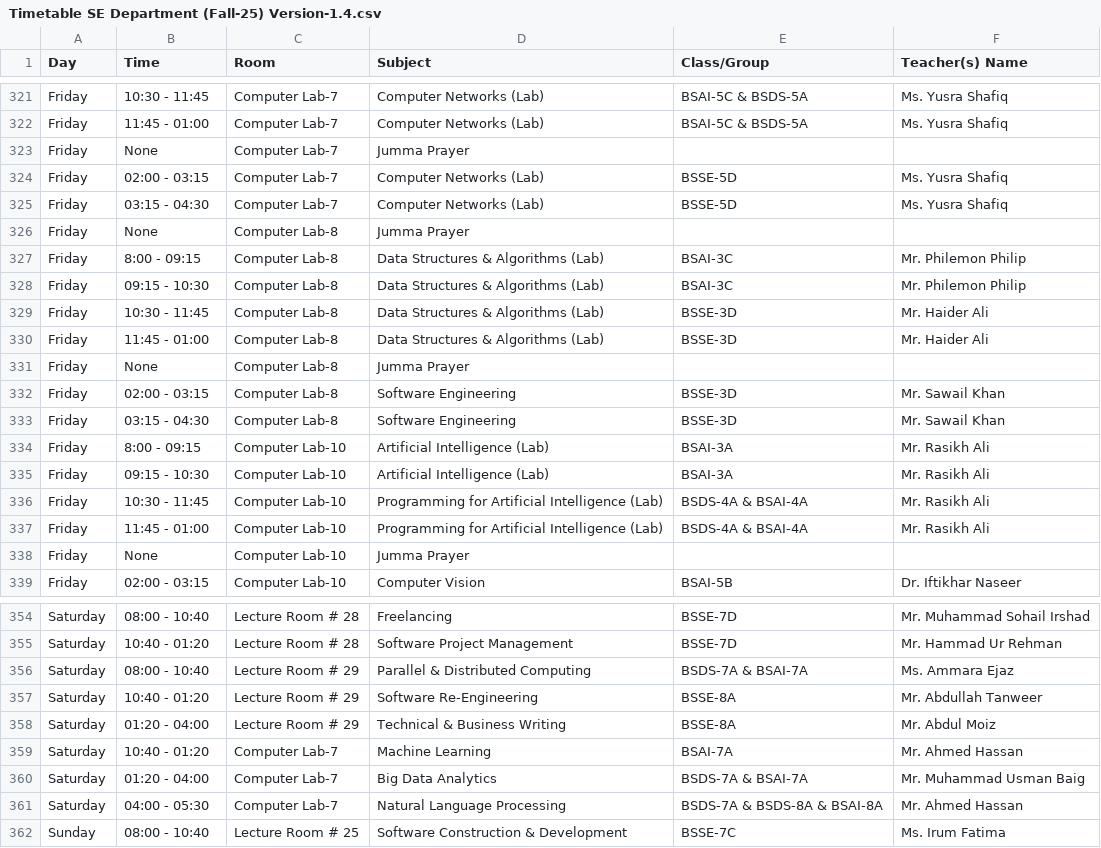
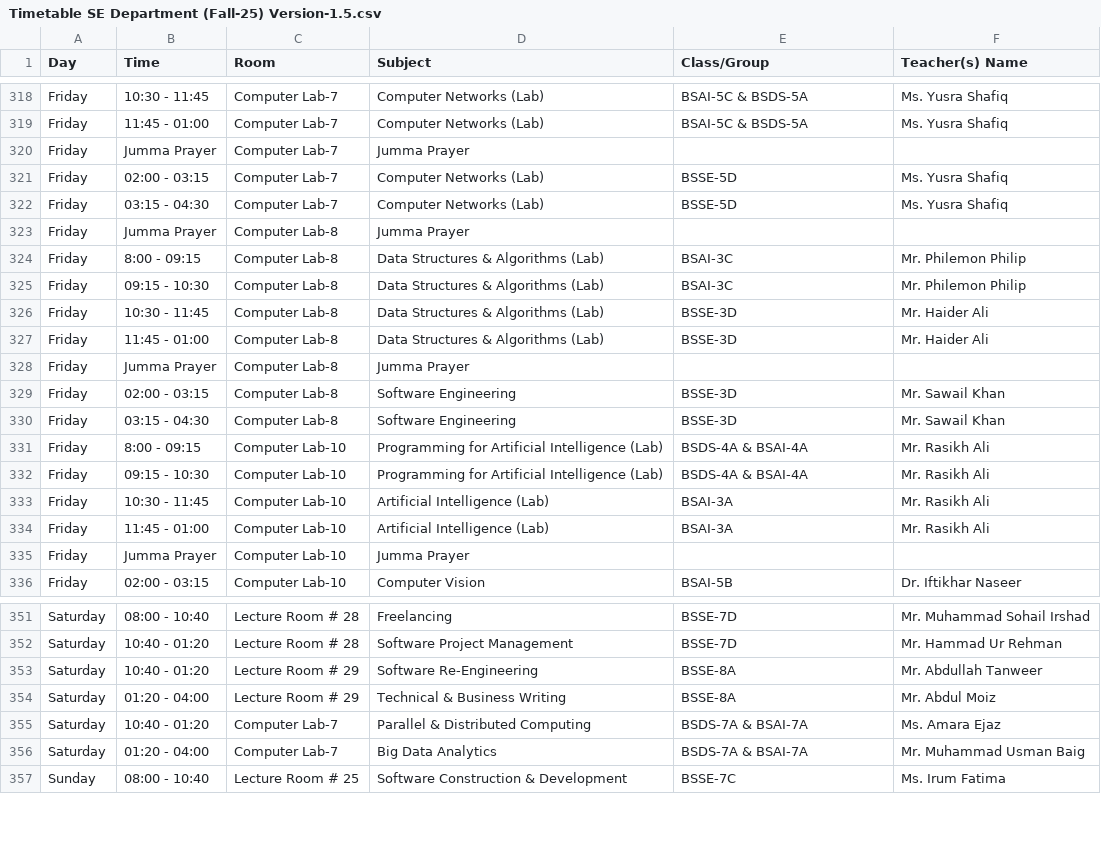
Before and after one commit to RasikhAli/Superior-Academic-Tool, a CSV file: uploads/csv/Timetable SE Department (Fall-25) Version-1.5.csv (was uploads/csv/Timetable SE Department (Fall-25) Version-1.4.csv), drawn as a sheet; only a part is shown, gaps mark what is left out; the diff covers the shown part only.

```diff
--- a/uploads/csv/Timetable SE Department (Fall-25) Version-1.4.csv
+++ b/uploads/csv/Timetable SE Department (Fall-25) Version-1.5.csv
@@ -322,6 +319,6 @@ Friday,10:30 - 11:45,Computer Lab-7,Computer Networks (Lab),BSAI-5C & BSDS-5A,Ms
 Friday,11:45 - 01:00,Computer Lab-7,Computer Networks (Lab),BSAI-5C & BSDS-5A,Ms. Yusra Shafiq
-Friday,None,Computer Lab-7,Jumma Prayer,,
+Friday,Jumma Prayer,Computer Lab-7,Jumma Prayer,,
 Friday,02:00 - 03:15,Computer Lab-7,Computer Networks (Lab),BSSE-5D,Ms. Yusra Shafiq
 Friday,03:15 - 04:30,Computer Lab-7,Computer Networks (Lab),BSSE-5D,Ms. Yusra Shafiq
-Friday,None,Computer Lab-8,Jumma Prayer,,
+Friday,Jumma Prayer,Computer Lab-8,Jumma Prayer,,
 Friday,8:00 - 09:15,Computer Lab-8,Data Structures & Algorithms (Lab),BSAI-3C,Mr. Philemon Philip
@@ -330,10 +327,10 @@ Friday,10:30 - 11:45,Computer Lab-8,Data Structures & Algorithms (Lab),BSSE-3D,M
 Friday,11:45 - 01:00,Computer Lab-8,Data Structures & Algorithms (Lab),BSSE-3D,Mr. Haider Ali
-Friday,None,Computer Lab-8,Jumma Prayer,,
+Friday,Jumma Prayer,Computer Lab-8,Jumma Prayer,,
 Friday,02:00 - 03:15,Computer Lab-8,Software Engineering,BSSE-3D,Mr. Sawail Khan
 Friday,03:15 - 04:30,Computer Lab-8,Software Engineering,BSSE-3D,Mr. Sawail Khan
-Friday,8:00 - 09:15,Computer Lab-10,Artificial Intelligence (Lab),BSAI-3A,Mr. Rasikh Ali
-Friday,09:15 - 10:30,Computer Lab-10,Artificial Intelligence (Lab),BSAI-3A,Mr. Rasikh Ali
-Friday,10:30 - 11:45,Computer Lab-10,Programming for Artificial Intelligence (Lab),BSDS-4A & BSAI-4A,Mr. Rasikh Ali
-Friday,11:45 - 01:00,Computer Lab-10,Programming for Artificial Intelligence (Lab),BSDS-4A & BSAI-4A,Mr. Rasikh Ali
-Friday,None,Computer Lab-10,Jumma Prayer,,
+Friday,8:00 - 09:15,Computer Lab-10,Programming for Artificial Intelligence (Lab),BSDS-4A & BSAI-4A,Mr. Rasikh Ali
+Friday,09:15 - 10:30,Computer Lab-10,Programming for Artificial Intelligence (Lab),BSDS-4A & BSAI-4A,Mr. Rasikh Ali
+Friday,10:30 - 11:45,Computer Lab-10,Artificial Intelligence (Lab),BSAI-3A,Mr. Rasikh Ali
+Friday,11:45 - 01:00,Computer Lab-10,Artificial Intelligence (Lab),BSAI-3A,Mr. Rasikh Ali
+Friday,Jumma Prayer,Computer Lab-10,Jumma Prayer,,
 Friday,02:00 - 03:15,Computer Lab-10,Computer Vision,BSAI-5B,Dr. Iftikhar Naseer
@@ -355,8 +352,6 @@ Saturday,08:00 - 10:40,Lecture Room # 28,Freelancing,BSSE-7D,Mr. Muhammad Sohail
 Saturday,10:40 - 01:20,Lecture Room # 28,Software Project Management,BSSE-7D,Mr. Hammad Ur Rehman
-Saturday,08:00 - 10:40,Lecture Room # 29,Parallel & Distributed Computing,BSDS-7A & BSAI-7A,Ms. Ammara Ejaz
 Saturday,10:40 - 01:20,Lecture Room # 29,Software Re-Engineering,BSSE-8A,Mr. Abdullah Tanweer
 Saturday,01:20 - 04:00,Lecture Room # 29,Technical & Business Writing,BSSE-8A,Mr. Abdul Moiz
-Saturday,10:40 - 01:20,Computer Lab-7,Machine Learning,BSAI-7A,Mr. Ahmed Hassan
+Saturday,10:40 - 01:20,Computer Lab-7,Parallel & Distributed Computing,BSDS-7A & BSAI-7A,Ms. Amara Ejaz
 Saturday,01:20 - 04:00,Computer Lab-7,Big Data Analytics,BSDS-7A & BSAI-7A,Mr. Muhammad Usman Baig
-Saturday,04:00 - 05:30,Computer Lab-7,Natural Language Processing,BSDS-7A & BSDS-8A & BSAI-8A,Mr. Ahmed Hassan
 Sunday,08:00 - 10:40,Lecture Room # 25,Software Construction & Development,BSSE-7C,Ms. Irum Fatima
```
Also changed, not shown: 5 added rows, 6 removed rows and 51 edited cells elsewhere in this file, 2 other files.
